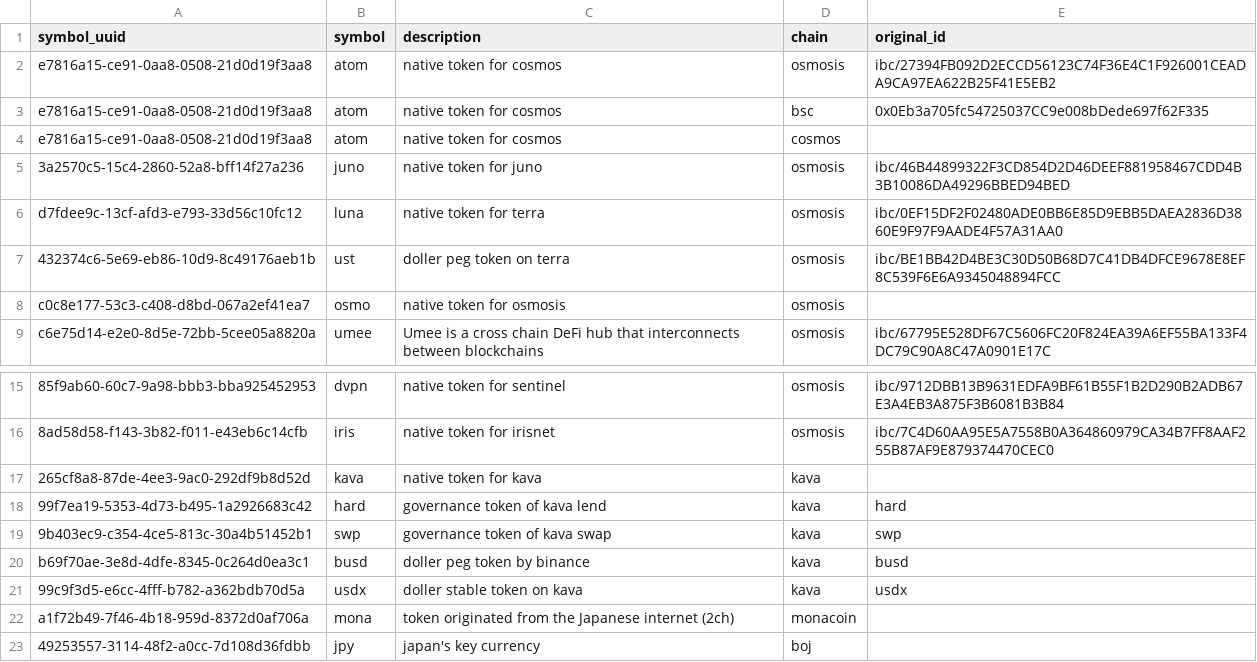
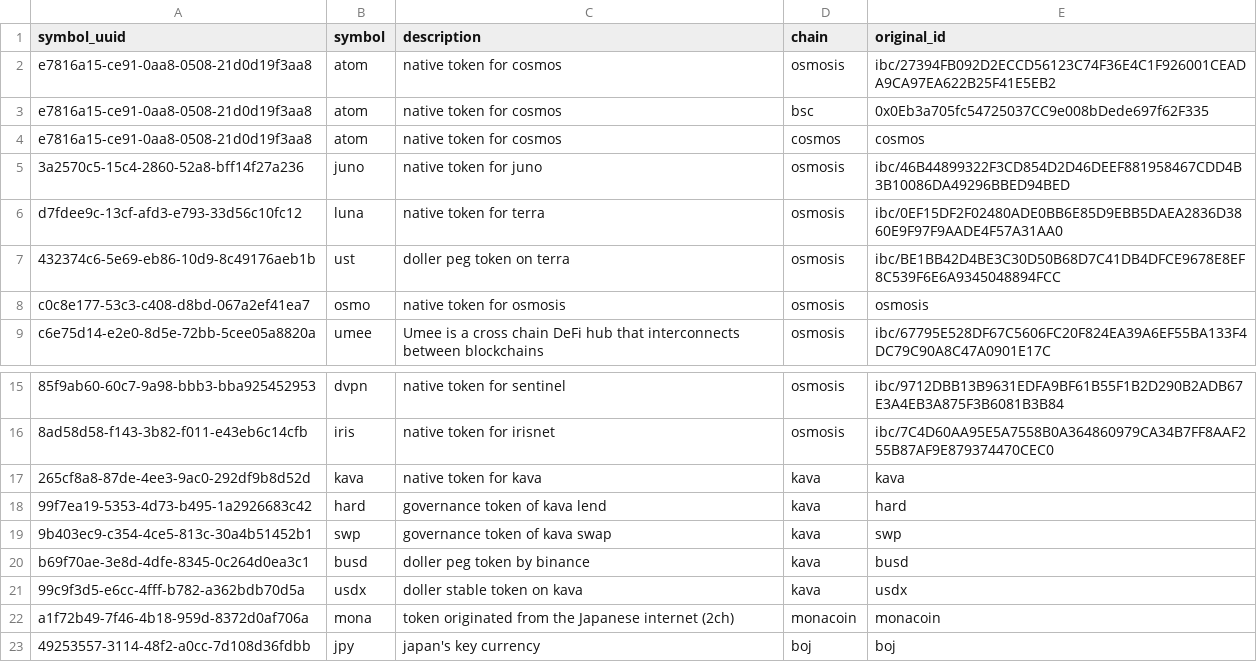
Before and after one commit to ca3-caaip/token_original_id, a CSV file: token_original_id.csv, drawn as a sheet; only a part is shown, gaps mark what is left out; the diff names each change by its address in the sheet, - before the commit and + after, or states it on an @@ line.

Commit message:
feat: add original_id on all symbol

```diff
--- a/token_original_id.csv
+++ b/token_original_id.csv
-E4 (original_id): (empty)
+E4 (original_id): cosmos
-E8 (original_id): (empty)
+E8 (original_id): osmosis
-E17 (original_id): (empty)
+E17 (original_id): kava
-E22 (original_id): (empty)
+E22 (original_id): monacoin
-E23 (original_id): (empty)
+E23 (original_id): boj
```
